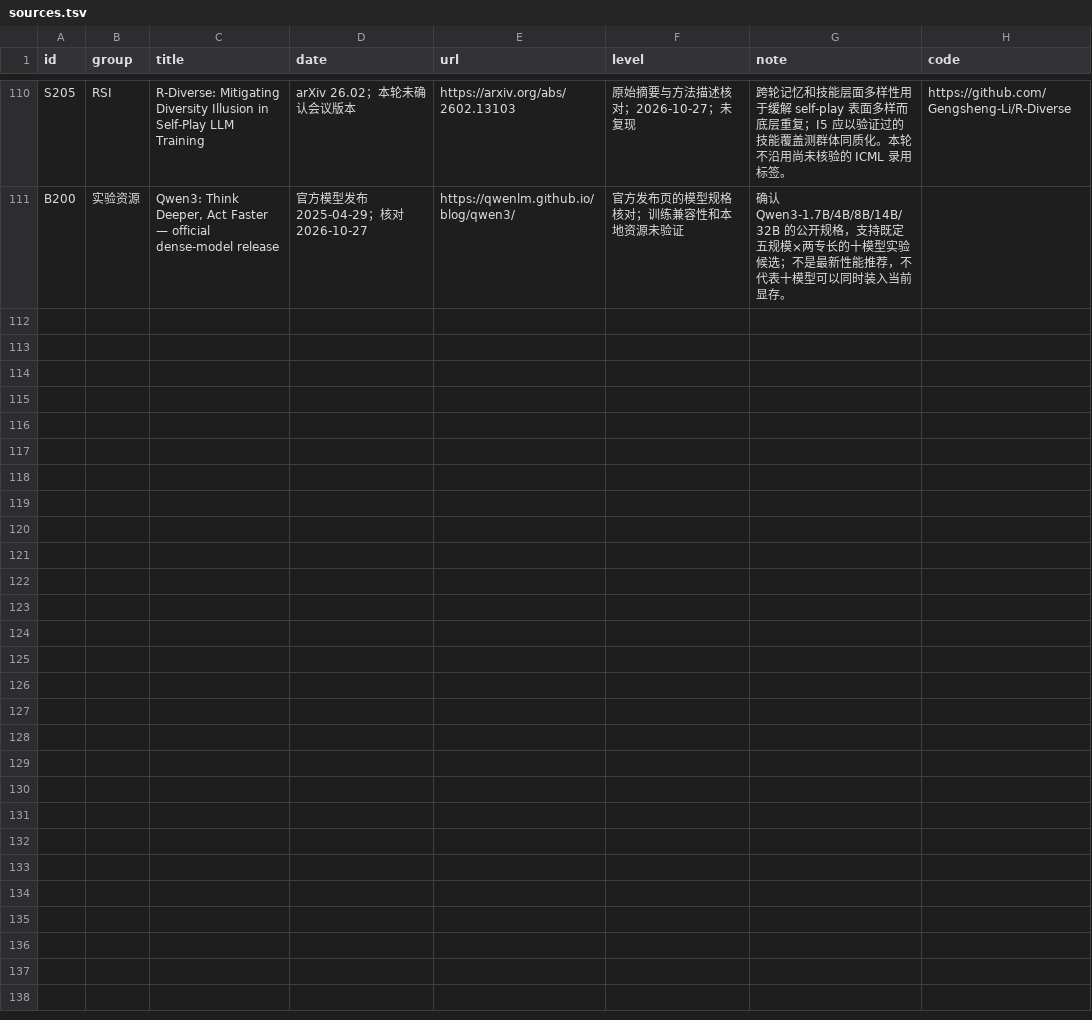
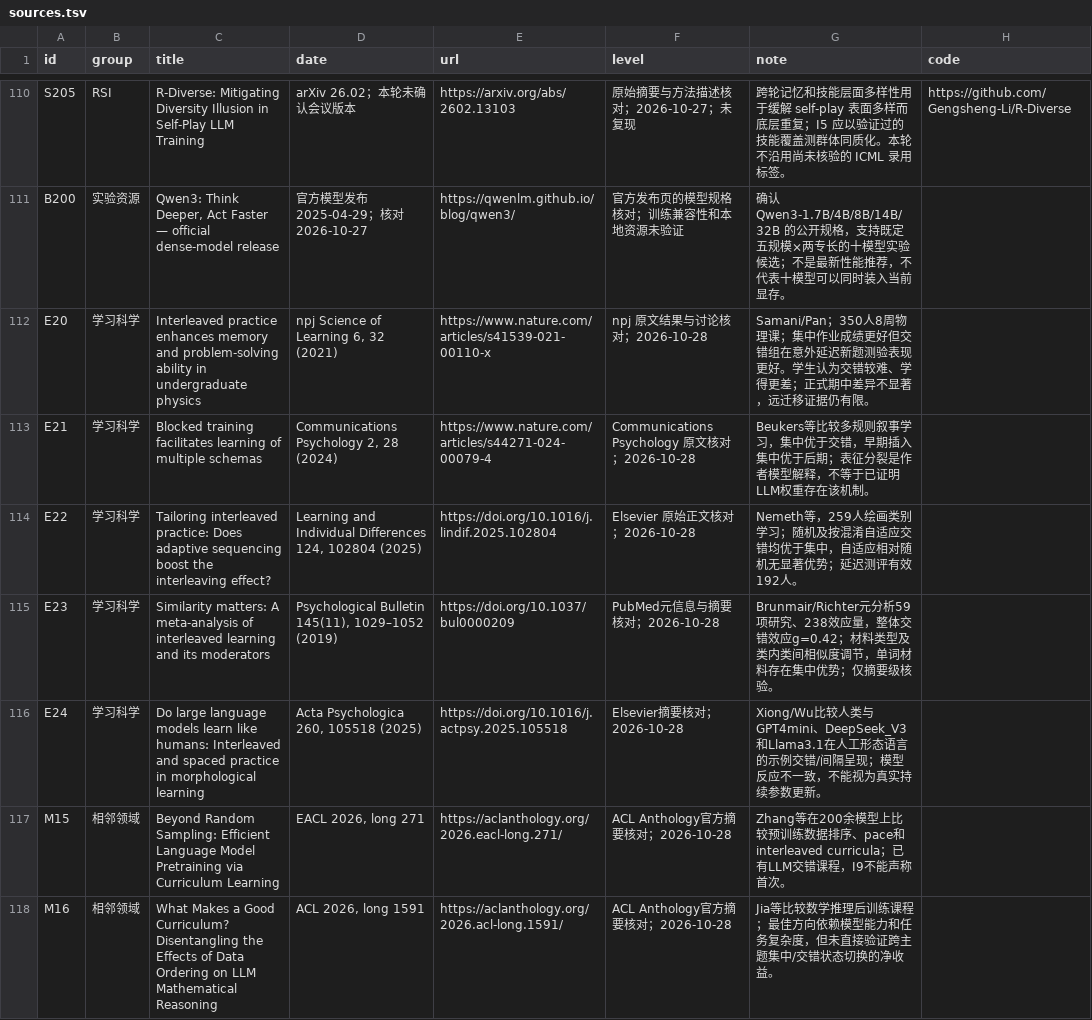
Before and after one commit to lightrain-a/agent-self-evolution-observatory, a TSV file: rsi/sources.tsv, drawn as a sheet; only a part is shown, gaps mark what is left out.

Commit message:
Add RSI I9 on blocked to interleaved practice switching

```diff
--- a/rsi/sources.tsv
+++ b/rsi/sources.tsv
@@ -111 +111,8 @@ S205	RSI	R-Diverse: Mitigating Diversity Illusion in Self-Play LLM Training	arXi
 B200	实验资源	Qwen3: Think Deeper, Act Faster — official dense-model release	官方模型发布 2025-04-29；核对 2026-10-27	https://qwenlm.github.io/blog/qwen3/	官方发布页的模型规格核对；训练兼容性和本地资源未验证	确认 Qwen3-1.7B/4B/8B/14B/32B 的公开规格，支持既定五规模×两专长的十模型实验候选；不是最新性能推荐，不代表十模型可以同时装入当前显存。	""
+E20	学习科学	Interleaved practice enhances memory and problem-solving ability in undergraduate physics	npj Science of Learning 6, 32 (2021)	https://www.nature.com/articles/s41539-021-00110-x	npj 原文结果与讨论核对；2026-10-28	Samani/Pan；350人8周物理课；集中作业成绩更好但交错组在意外延迟新题测验表现更好。学生认为交错较难、学得更差；正式期中差异不显著，远迁移证据仍有限。	""
+E21	学习科学	Blocked training facilitates learning of multiple schemas	Communications Psychology 2, 28 (2024)	https://www.nature.com/articles/s44271-024-00079-4	Communications Psychology 原文核对；2026-10-28	Beukers等比较多规则叙事学习，集中优于交错，早期插入集中优于后期；表征分裂是作者模型解释，不等于已证明LLM权重存在该机制。	""
+E22	学习科学	Tailoring interleaved practice: Does adaptive sequencing boost the interleaving effect?	Learning and Individual Differences 124, 102804 (2025)	https://doi.org/10.1016/j.lindif.2025.102804	Elsevier 原始正文核对；2026-10-28	Nemeth等，259人绘画类别学习；随机及按混淆自适应交错均优于集中，自适应相对随机无显著优势；延迟测评有效192人。	""
+E23	学习科学	Similarity matters: A meta-analysis of interleaved learning and its moderators	Psychological Bulletin 145(11), 1029–1052 (2019)	https://doi.org/10.1037/bul0000209	PubMed元信息与摘要核对；2026-10-28	Brunmair/Richter元分析59项研究、238效应量，整体交错效应g=0.42；材料类型及类内类间相似度调节，单词材料存在集中优势；仅摘要级核验。	""
+E24	学习科学	Do large language models learn like humans: Interleaved and spaced practice in morphological learning	Acta Psychologica 260, 105518 (2025)	https://doi.org/10.1016/j.actpsy.2025.105518	Elsevier摘要核对；2026-10-28	Xiong/Wu比较人类与GPT4mini、DeepSeek_V3和Llama3.1在人工形态语言的示例交错/间隔呈现；模型反应不一致，不能视为真实持续参数更新。	""
+M15	相邻领域	Beyond Random Sampling: Efficient Language Model Pretraining via Curriculum Learning	EACL 2026, long 271	https://aclanthology.org/2026.eacl-long.271/	ACL Anthology官方摘要核对；2026-10-28	Zhang等在200余模型上比较预训练数据排序、pace和interleaved curricula；已有LLM交错课程，I9不能声称首次。	""
+M16	相邻领域	What Makes a Good Curriculum? Disentangling the Effects of Data Ordering on LLM Mathematical Reasoning	ACL 2026, long 1591	https://aclanthology.org/2026.acl-long.1591/	ACL Anthology官方摘要核对；2026-10-28	Jia等比较数学推理后训练课程；最佳方向依赖模型能力和任务复杂度，但未直接验证跨主题集中/交错状态切换的净收益。	""
```
Also changed, not shown: 32 other files.
